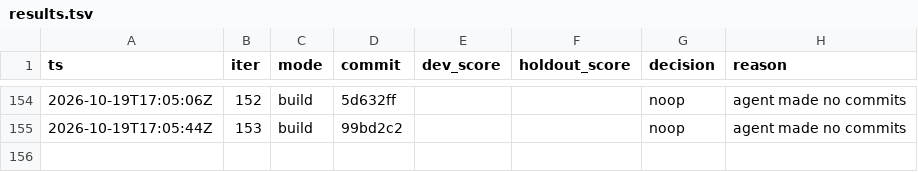
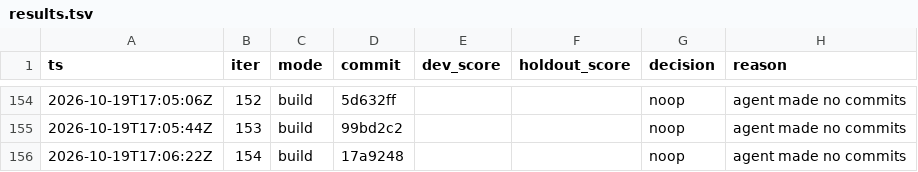
Before and after one commit to karlrobinson9014/Perturb26, a TSV file: status/results.tsv, drawn as a sheet; only a part is shown, gaps mark what is left out.

Commit message:
loop: iter 154 status

```diff
--- a/status/results.tsv
+++ b/status/results.tsv
@@ -155 +155,2 @@ ts	iter	mode	commit	dev_score	holdout_score	decision	reason
 2026-10-19T17:05:44Z	153	build	99bd2c2			noop	agent made no commits
+2026-10-19T17:06:22Z	154	build	17a9248			noop	agent made no commits
```
Also changed, not shown: status/iterations.tsv.
